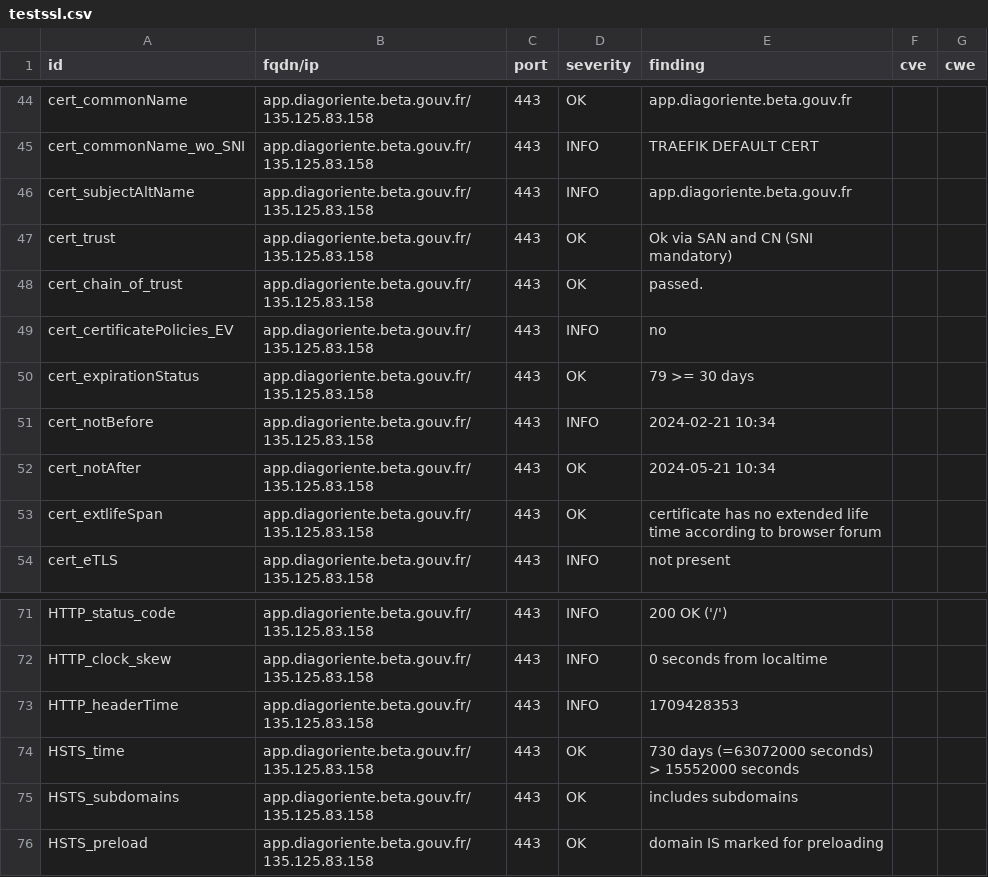
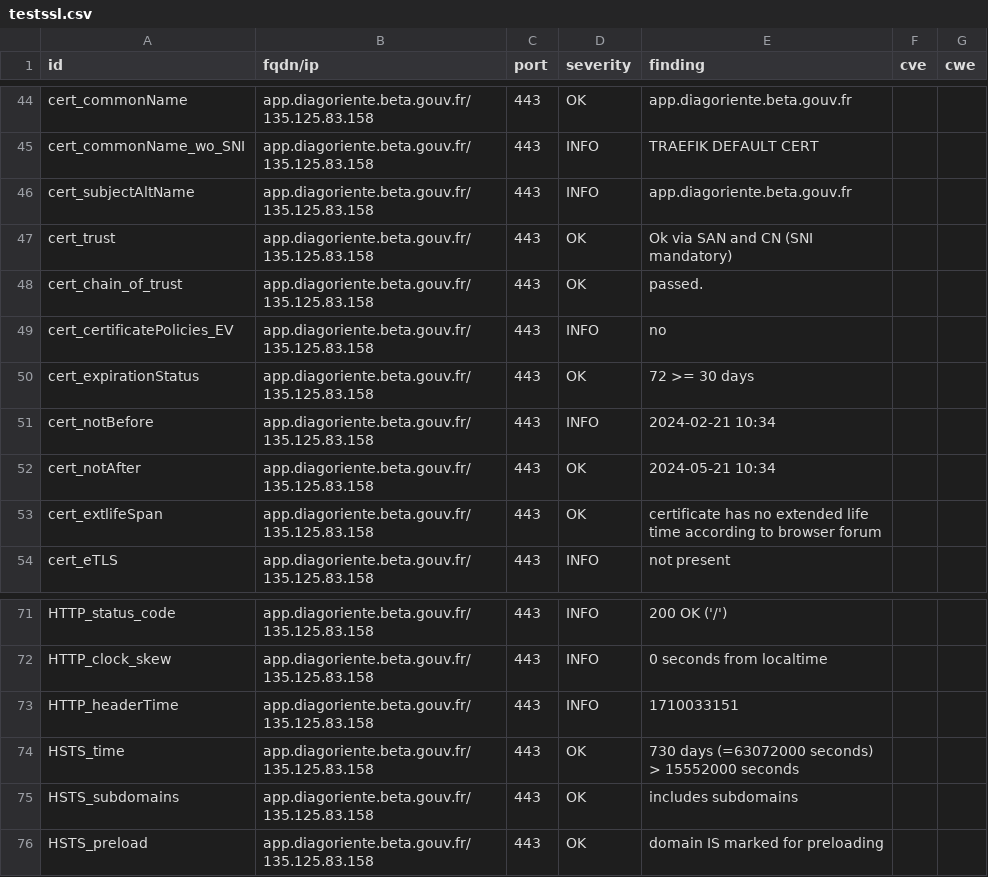
Before and after one commit to Diagoriente/dashlord, a CSV file: results/aHR0cHM6Ly9hcHAuZGlhZ29yaWVudGUuYmV0YS5nb3V2LmZy/testssl.csv, drawn as a sheet; only a part is shown, gaps mark what is left out.

```diff
--- a/results/aHR0cHM6Ly9hcHAuZGlhZ29yaWVudGUuYmV0YS5nb3V2LmZy/testssl.csv
+++ b/results/aHR0cHM6Ly9hcHAuZGlhZ29yaWVudGUuYmV0YS5nb3V2LmZy/testssl.csv
@@ -49,3 +49,3 @@
 "cert_certificatePolicies_EV","app.diagoriente.beta.gouv.fr/135.125.83.158","443","INFO","no","",""
-"cert_expirationStatus","app.diagoriente.beta.gouv.fr/135.125.83.158","443","OK","79 >= 30 days","",""
+"cert_expirationStatus","app.diagoriente.beta.gouv.fr/135.125.83.158","443","OK","72 >= 30 days","",""
 "cert_notBefore","app.diagoriente.beta.gouv.fr/135.125.83.158","443","INFO","2024-02-21 10:34","",""
@@ -72,3 +72,3 @@
 "HTTP_clock_skew","app.diagoriente.beta.gouv.fr/135.125.83.158","443","INFO","0 seconds from localtime","",""
-"HTTP_headerTime","app.diagoriente.beta.gouv.fr/135.125.83.158","443","INFO","1709428353","",""
+"HTTP_headerTime","app.diagoriente.beta.gouv.fr/135.125.83.158","443","INFO","1710033151","",""
 "HSTS_time","app.diagoriente.beta.gouv.fr/135.125.83.158","443","OK","730 days (=63072000 seconds) > 15552000 seconds","",""
```
Also changed, not shown: 12 other files.
